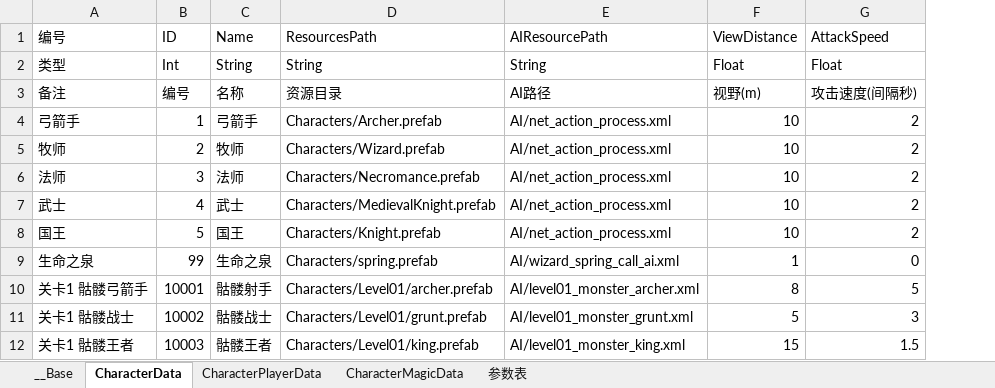
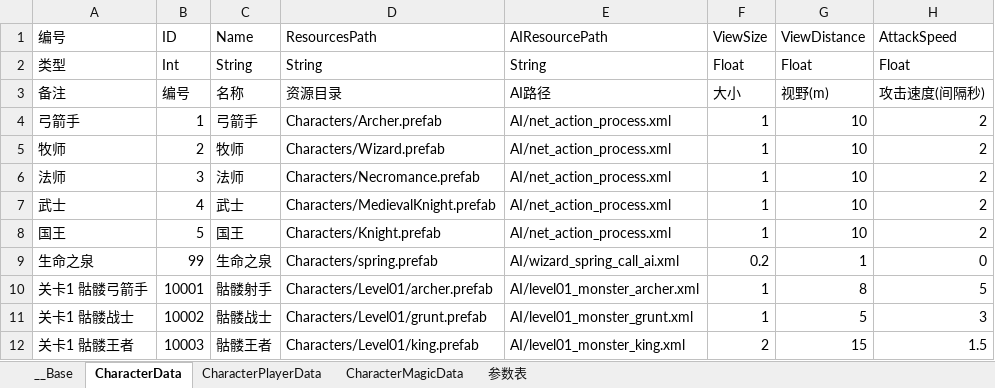
Before and after one commit to bmjoy/MMO-1, an Excel workbook: PublicTools/econfigs/characters.xlsx, sheet CharacterData, drawn as a sheet; only a part is shown; values as stored, in another font and other column widths than the file's, no borders; charts and pictures not drawn; the diff names each change by its address in the sheet, - before the commit and + after, or states it on an @@ line.

```diff
--- a/PublicTools/econfigs/characters.xlsx (sheet CharacterData)
+++ b/PublicTools/econfigs/characters.xlsx (sheet CharacterData)
+column F (ViewSize), rows 2-12: Float | 大小 | 1 | 1 | 1 | 1 | 1 | 0.2 | 1 | 1 | 2
```
Also changed, not shown: 27 other files.
